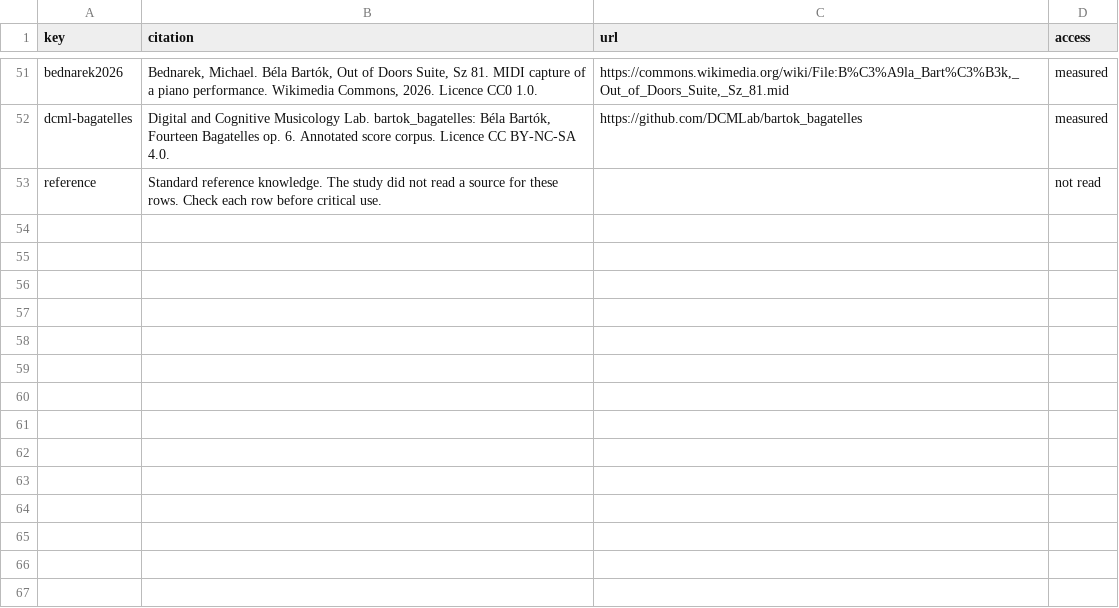
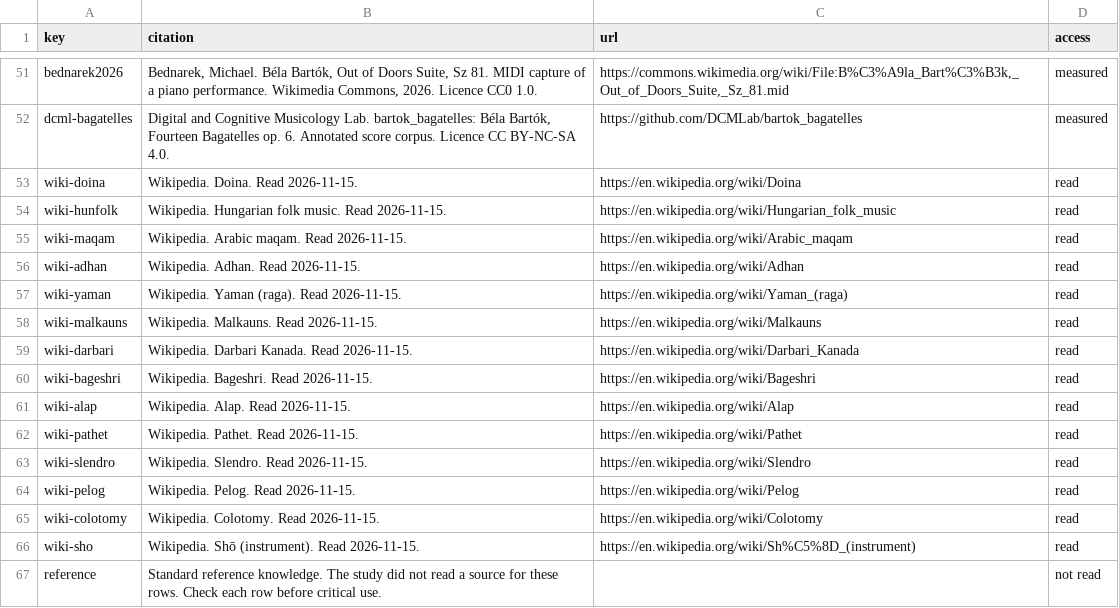
Before and after one commit to collide2954/night-music-for-orchestra, a CSV file: research/sources.csv, drawn as a sheet; only a part is shown, gaps mark what is left out; the diff names each change by its address in the sheet, - before the commit and + after, or states it on an @@ line.

Commit message:
Update the world tables with facts from the sources
Replace reference-knowledge rows for the long song, the maqam, the
night ragas, the Javanese modes and gong cycles, and the sho with
rows that cite the sources. Add rows for folk instruments, the call
to prayer by time of day, and paired tuning.

```diff
--- a/research/sources.csv
+++ b/research/sources.csv
+row 53: wiki-doina | Wikipedia. Doina. Read 2026-11-15. | https://en.wikipedia.org/wiki/Doina | read
+row 54: wiki-hunfolk | Wikipedia. Hungarian folk music. Read 2026-11-15. | https://en.wikipedia.org/wiki/Hungarian_folk_music | read
+row 55: wiki-maqam | Wikipedia. Arabic maqam. Read 2026-11-15. | https://en.wikipedia.org/wiki/Arabic_maqam | read
+row 56: wiki-adhan | Wikipedia. Adhan. Read 2026-11-15. | https://en.wikipedia.org/wiki/Adhan | read
+row 57: wiki-yaman | Wikipedia. Yaman (raga). Read 2026-11-15. | https://en.wikipedia.org/wiki/Yaman_(raga) | read
+row 58: wiki-malkauns | Wikipedia. Malkauns. Read 2026-11-15. | https://en.wikipedia.org/wiki/Malkauns | read
+row 59: wiki-darbari | Wikipedia. Darbari Kanada. Read 2026-11-15. | https://en.wikipedia.org/wiki/Darbari_Kanada | read
+row 60: wiki-bageshri | Wikipedia. Bageshri. Read 2026-11-15. | https://en.wikipedia.org/wiki/Bageshri | read
+row 61: wiki-alap | Wikipedia. Alap. Read 2026-11-15. | https://en.wikipedia.org/wiki/Alap | read
+row 62: wiki-pathet | Wikipedia. Pathet. Read 2026-11-15. | https://en.wikipedia.org/wiki/Pathet | read
+row 63: wiki-slendro | Wikipedia. Slendro. Read 2026-11-15. | https://en.wikipedia.org/wiki/Slendro | read
+row 64: wiki-pelog | Wikipedia. Pelog. Read 2026-11-15. | https://en.wikipedia.org/wiki/Pelog | read
+row 65: wiki-colotomy | Wikipedia. Colotomy. Read 2026-11-15. | https://en.wikipedia.org/wiki/Colotomy | read
+row 66: wiki-sho | Wikipedia. Shō (instrument). Read 2026-11-15. | https://en.wikipedia.org/wiki/Sh%C5%8D_(instrument) | read
```
Also changed, not shown: research/tables/scales.csv, research/tables/world.csv, 1 other file.
